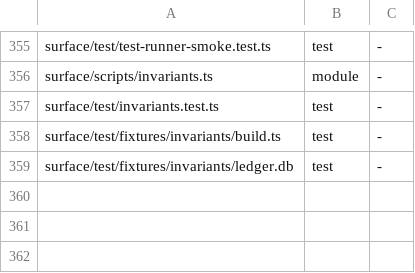
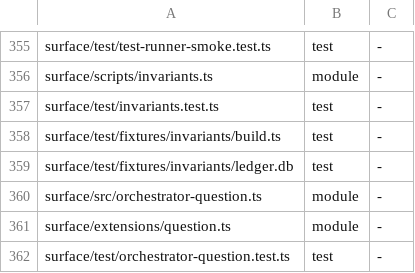
Before and after one commit to loadedsith/agent-system-2.0, a TSV file: install/manifest.tsv, drawn as a sheet; only a part is shown, gaps mark what is left out.

Commit message:
surface: the orchestrator's questions to Jo are ledger rows (MIGRATION.md item 105)
A standing open slice on wl-orchestrator, ensured with the workload on every wake, so
Ledger.raiseQuestion, the insert/pause/settle triggers, needs-you, stuck-question and the
`<option> q-…` answer path all work for the orchestrator unchanged. New tool
orchestrator_raise_question writes the row before the QUESTION block is rendered and returns
the id the block names; the subject workload rides in the body as `about <wl>: `. Row 15 fails
closed: a QUESTION naming no row on wl-orchestrator refuses the next working call; an open row
refuses it until answered. Jo's answer by id (or in prose via orchestrator_record_instruction
with questionId) resolves the row and writes Jo's instruction on the subject workload in one
transaction (Ledger.answerQuestionMirrored). A withdrawal of an orchestrator question always
replans, so the standing slice is never cancelled. No schema change; user_version stays 5.

```diff
--- a/install/manifest.tsv
+++ b/install/manifest.tsv
@@ -359 +359,4 @@ surface/test/fixtures/invariants/build.ts	test	-
 surface/test/fixtures/invariants/ledger.db	test	-
+surface/src/orchestrator-question.ts	module	-
+surface/extensions/question.ts	module	-
+surface/test/orchestrator-question.test.ts	test	-
```
Also changed, not shown: 16 other files.
